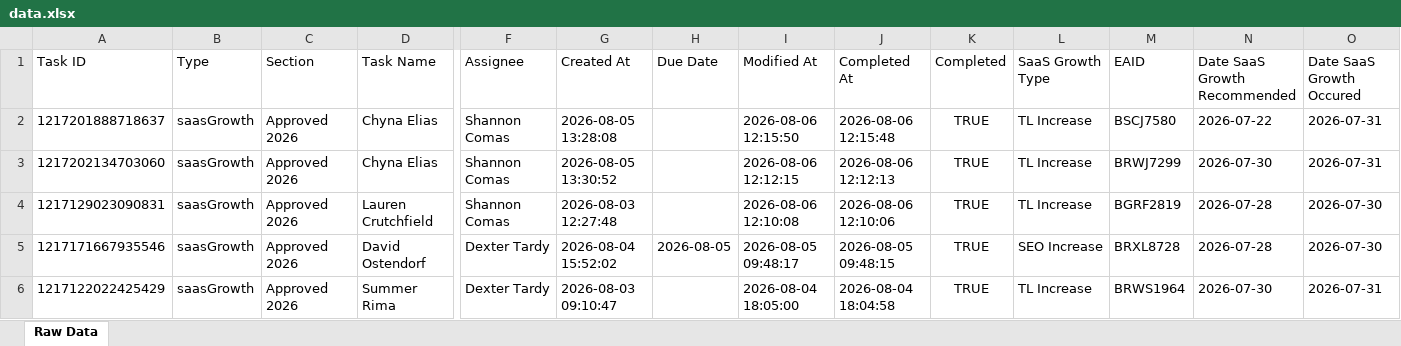
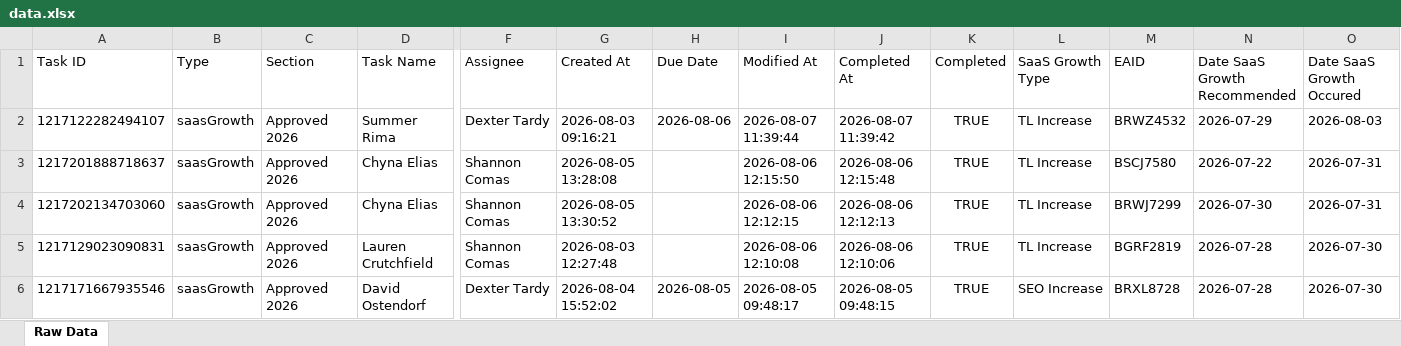
Before and after one commit to timramosthryv/saas-growth-dashboard, an Excel workbook: data.xlsx, sheet Raw Data, drawn as a sheet; only a part is shown, gaps mark what is left out; the shorter side is filled out with more unchanged rows; values as stored, in another font and other column widths than the file's, no borders; rows hold the shown columns only; the diff names each change by its address in the sheet, - before the commit and + after, or states it on an @@ line.

```diff
--- a/data.xlsx (sheet Raw Data)
+++ b/data.xlsx (sheet Raw Data)
+row 2: 1217122282494107 | saasGrowth | Approved 2026 | Summer Rima | Dexter Tardy | 2026-08-03 09:16:21 | 2026-08-06 | 2026-08-07 11:39:44 | 2026-08-07 11:39:42 | TRUE | TL Increase | BRWZ4532 | 2026-07-29 | 2026-08-03
```
Also changed, not shown: 1 other file.
